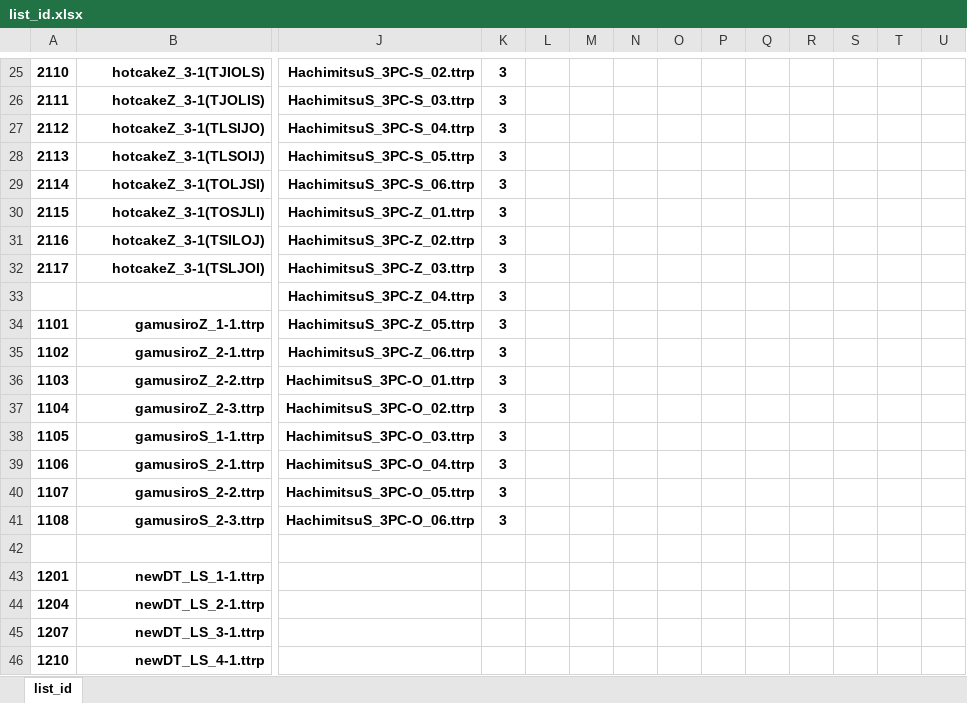
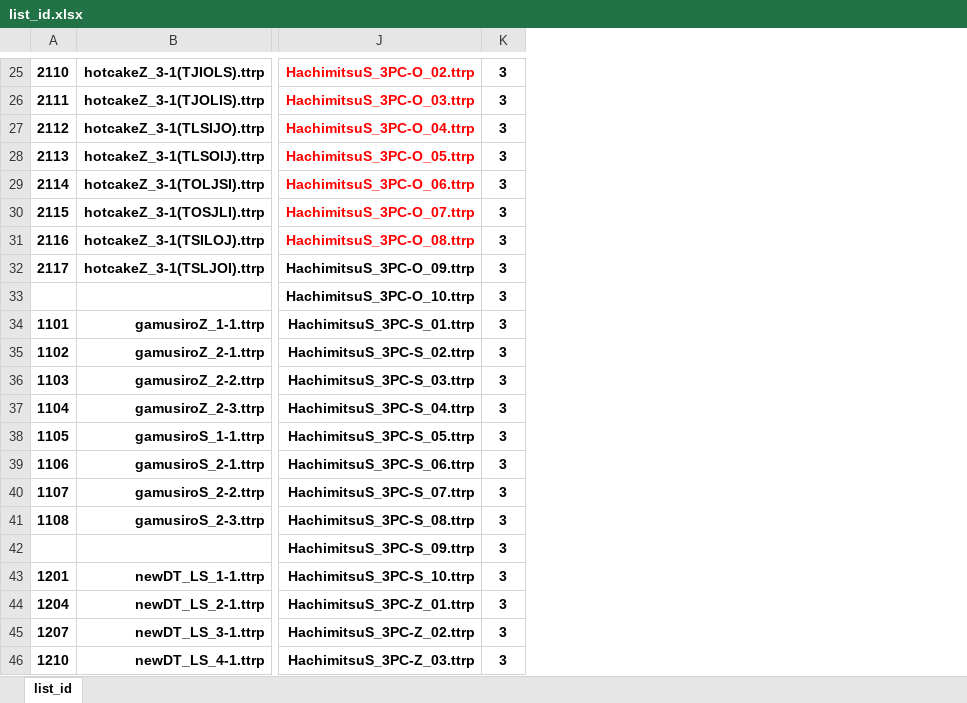
Before and after one commit to shigshigrain/tetris_emulatorDX, an Excel workbook: template/list_id.xlsx, sheet list_id, drawn as a sheet; only a part is shown, gaps mark what is left out; values as stored, in another font and other column widths than the file's, no borders; removed rows and columns are numbered as before the commit, all else as after; rows hold the shown columns only; the diff covers the shown part only; the diff names each change by its address in the sheet, - before the commit and + after, or states it on an @@ line.

```diff
--- a/template/list_id.xlsx (sheet list_id)
+++ b/template/list_id.xlsx (sheet list_id)
-column L, empty
-column M, empty
-column N, empty
-column O, empty
-column P, empty
-column Q, empty
-column R, empty
-column S, empty
-column T, empty
-column U, empty
-B25: hotcakeZ_3-1(TJIOLS)
+B25: hotcakeZ_3-1(TJIOLS).ttrp
-J25:J31 text colour: black
+J25:J31 text colour: #FF0000
-J25: HachimitsuS_3PC-S_02.ttrp
+J25: HachimitsuS_3PC-O_02.ttrp
-B26: hotcakeZ_3-1(TJOLIS)
+B26: hotcakeZ_3-1(TJOLIS).ttrp
-J26: HachimitsuS_3PC-S_03.ttrp
+J26: HachimitsuS_3PC-O_03.ttrp
-B27: hotcakeZ_3-1(TLSIJO)
+B27: hotcakeZ_3-1(TLSIJO).ttrp
-J27: HachimitsuS_3PC-S_04.ttrp
+J27: HachimitsuS_3PC-O_04.ttrp
-B28: hotcakeZ_3-1(TLSOIJ)
+B28: hotcakeZ_3-1(TLSOIJ).ttrp
-J28: HachimitsuS_3PC-S_05.ttrp
+J28: HachimitsuS_3PC-O_05.ttrp
-B29: hotcakeZ_3-1(TOLJSI)
+B29: hotcakeZ_3-1(TOLJSI).ttrp
-J29: HachimitsuS_3PC-S_06.ttrp
+J29: HachimitsuS_3PC-O_06.ttrp
-B30: hotcakeZ_3-1(TOSJLI)
+B30: hotcakeZ_3-1(TOSJLI).ttrp
-J30: HachimitsuS_3PC-Z_01.ttrp
+J30: HachimitsuS_3PC-O_07.ttrp
-B31: hotcakeZ_3-1(TSILOJ)
+B31: hotcakeZ_3-1(TSILOJ).ttrp
-J31: HachimitsuS_3PC-Z_02.ttrp
+J31: HachimitsuS_3PC-O_08.ttrp
-B32: hotcakeZ_3-1(TSLJOI)
+B32: hotcakeZ_3-1(TSLJOI).ttrp
-J32: HachimitsuS_3PC-Z_03.ttrp
+J32: HachimitsuS_3PC-O_09.ttrp
-J33: HachimitsuS_3PC-Z_04.ttrp
+J33: HachimitsuS_3PC-O_10.ttrp
-J34: HachimitsuS_3PC-Z_05.ttrp
+J34: HachimitsuS_3PC-S_01.ttrp
-J35: HachimitsuS_3PC-Z_06.ttrp
+J35: HachimitsuS_3PC-S_02.ttrp
-J36: HachimitsuS_3PC-O_01.ttrp
+J36: HachimitsuS_3PC-S_03.ttrp
-J37: HachimitsuS_3PC-O_02.ttrp
+J37: HachimitsuS_3PC-S_04.ttrp
-J38: HachimitsuS_3PC-O_03.ttrp
+J38: HachimitsuS_3PC-S_05.ttrp
-J39: HachimitsuS_3PC-O_04.ttrp
+J39: HachimitsuS_3PC-S_06.ttrp
-J40: HachimitsuS_3PC-O_05.ttrp
+J40: HachimitsuS_3PC-S_07.ttrp
-J41: HachimitsuS_3PC-O_06.ttrp
+J41: HachimitsuS_3PC-S_08.ttrp
-row 42: (empty)
+row 42:  |  | HachimitsuS_3PC-S_09.ttrp | 3
-J43: (empty)
+J43: HachimitsuS_3PC-S_10.ttrp
-K43:K46: (empty)
+K43:K46: 3
-J44: (empty)
+J44: HachimitsuS_3PC-Z_01.ttrp
-J45: (empty)
+J45: HachimitsuS_3PC-Z_02.ttrp
-J46: (empty)
+J46: HachimitsuS_3PC-Z_03.ttrp
```
Also changed, not shown: 12 added rows, 8 removed rows, 1 added column, 8 removed columns, 87 edited cells and cell formats elsewhere in this sheet, 46 other files.
